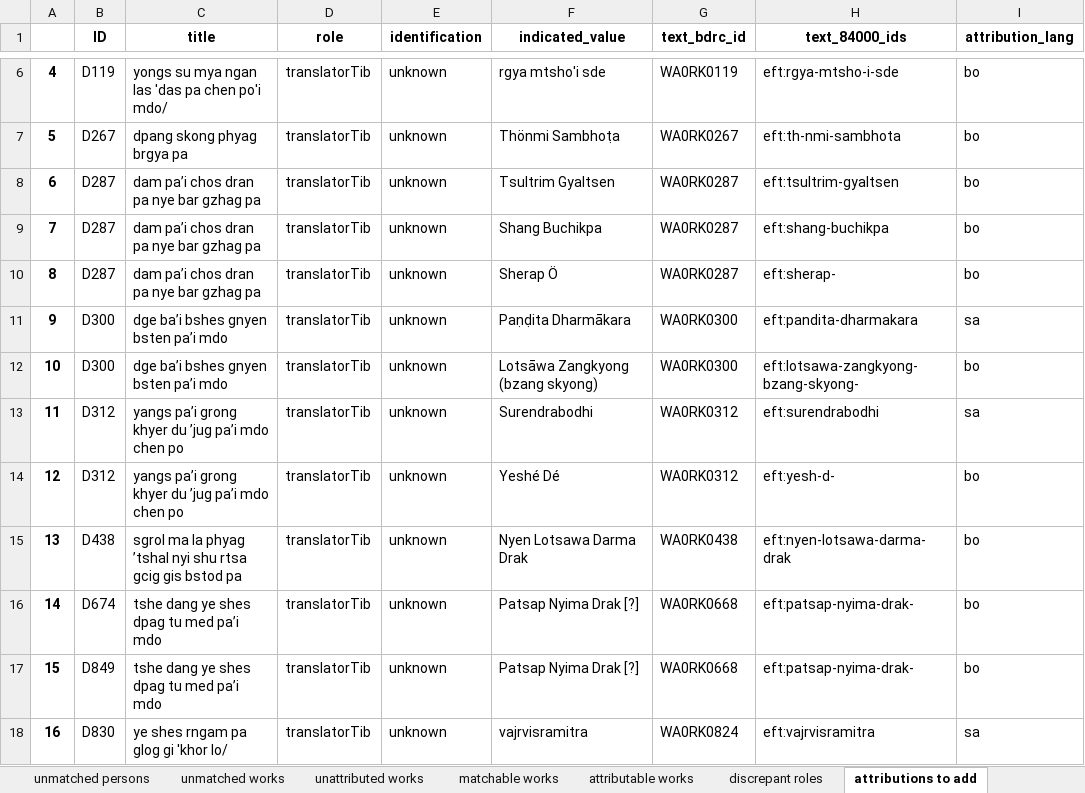
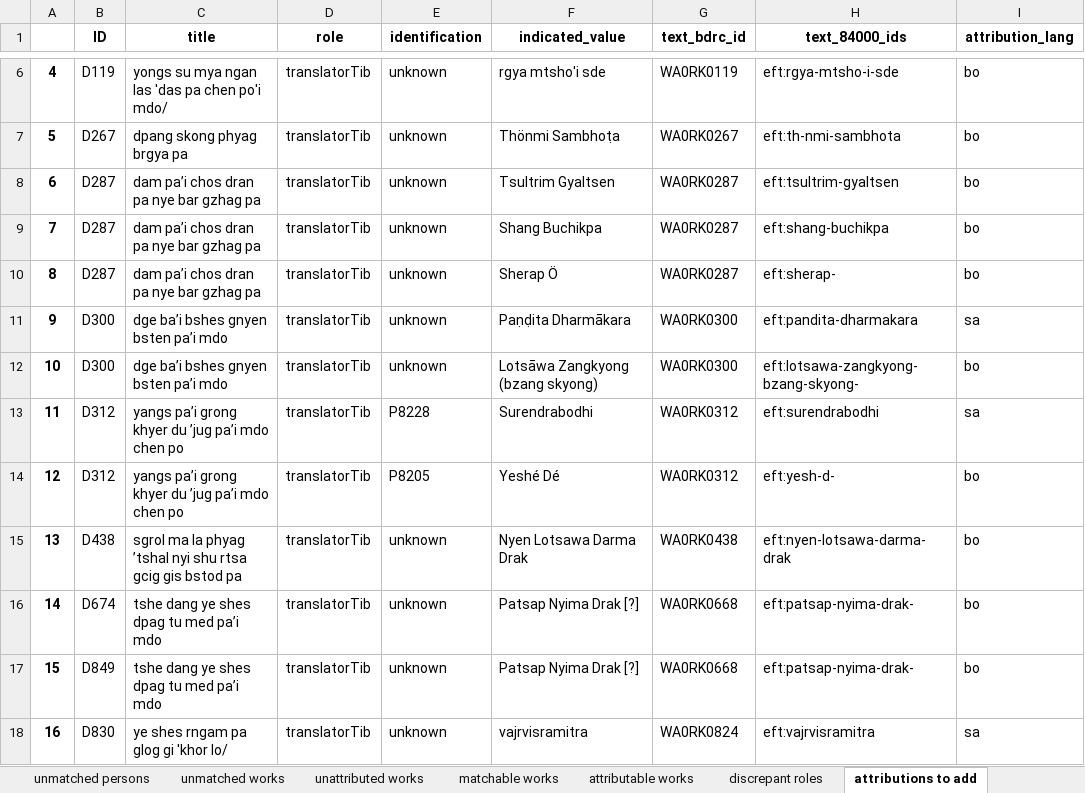
Before and after one commit to wkdewey/xml-parsing, an Excel workbook: discrepancies.xlsx, sheet attributions to add, drawn as a sheet; only a part is shown, gaps mark what is left out; values as stored, in another font and other column widths than the file's, no borders; the diff names each change by its address in the sheet, - before the commit and + after, or states it on an @@ line.

```diff
--- a/discrepancies.xlsx (sheet attributions to add)
+++ b/discrepancies.xlsx (sheet attributions to add)
-E13 (identification): unknown
+E13 (identification): P8228
-E14 (identification): unknown
+E14 (identification): P8205
```
Also changed, not shown: WD_BDRC_data.xlsx, all_person_matches.xlsx, 7 other files.
